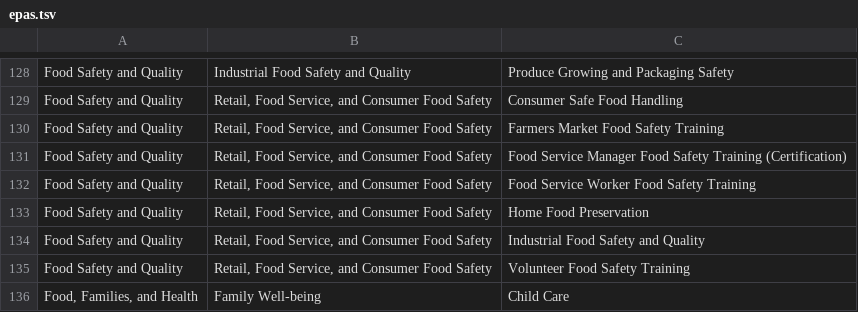
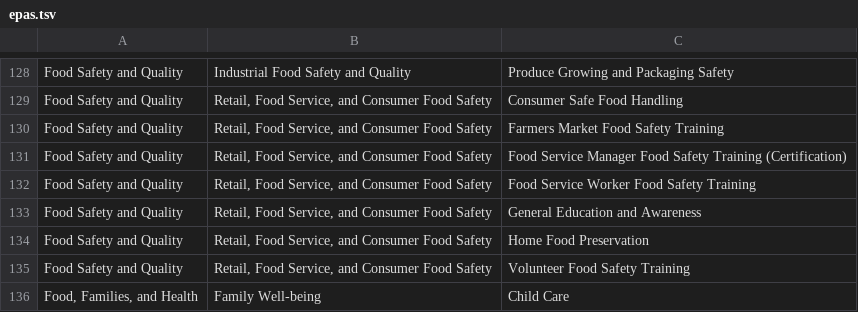
Before and after one commit to tsimkins/agsci.atlas, a TSV file: agsci/atlas/resources/epas.tsv, drawn as a sheet; only a part is shown, gaps mark what is left out; removed rows and columns are numbered as before the commit, all else as after; the diff names each change by its address in the sheet, - before the commit and + after, or states it on an @@ line.

Commit message:
Fixed topic name that came through incorrectly.

```diff
--- a/agsci/atlas/resources/epas.tsv
+++ b/agsci/atlas/resources/epas.tsv
+row 133: Food Safety and Quality | Retail, Food Service, and Consumer Food Safety | General Education and Awareness
-row 134: Food Safety and Quality | Retail, Food Service, and Consumer Food Safety | Industrial Food Safety and Quality
```
